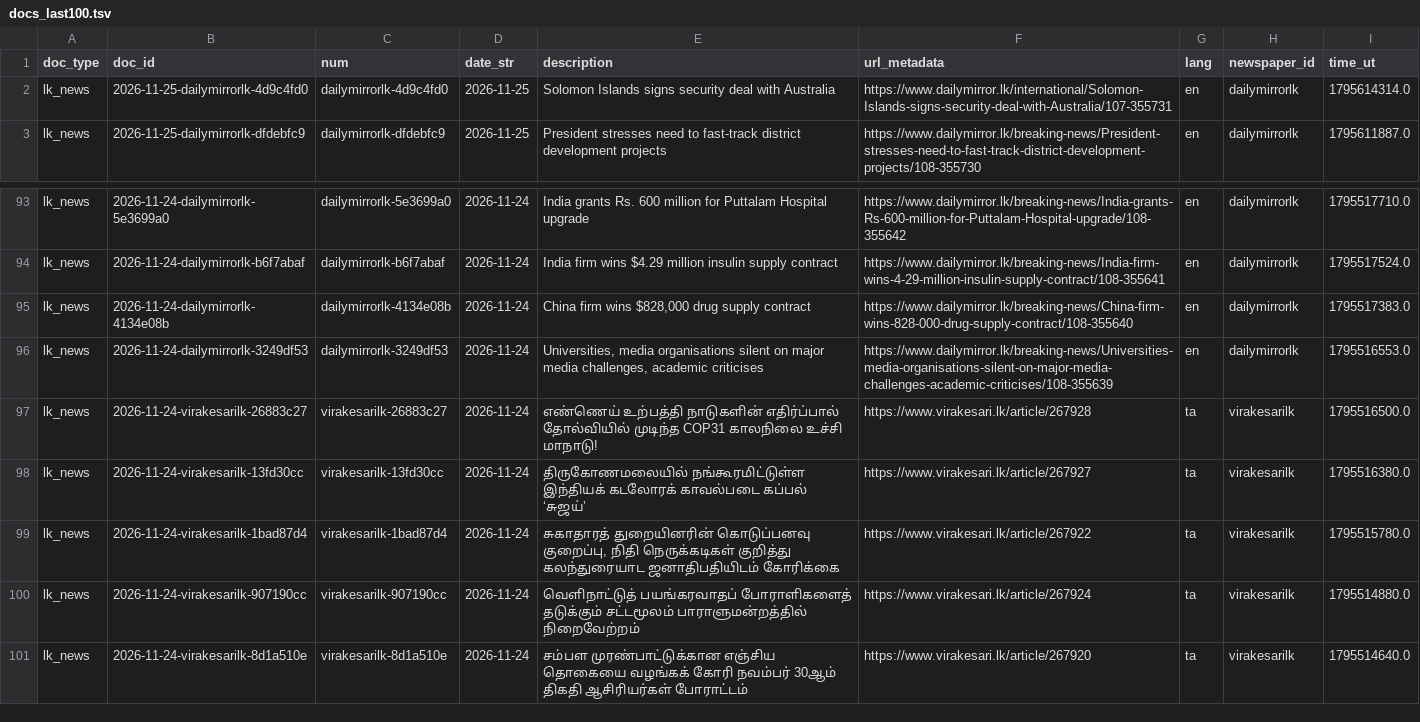
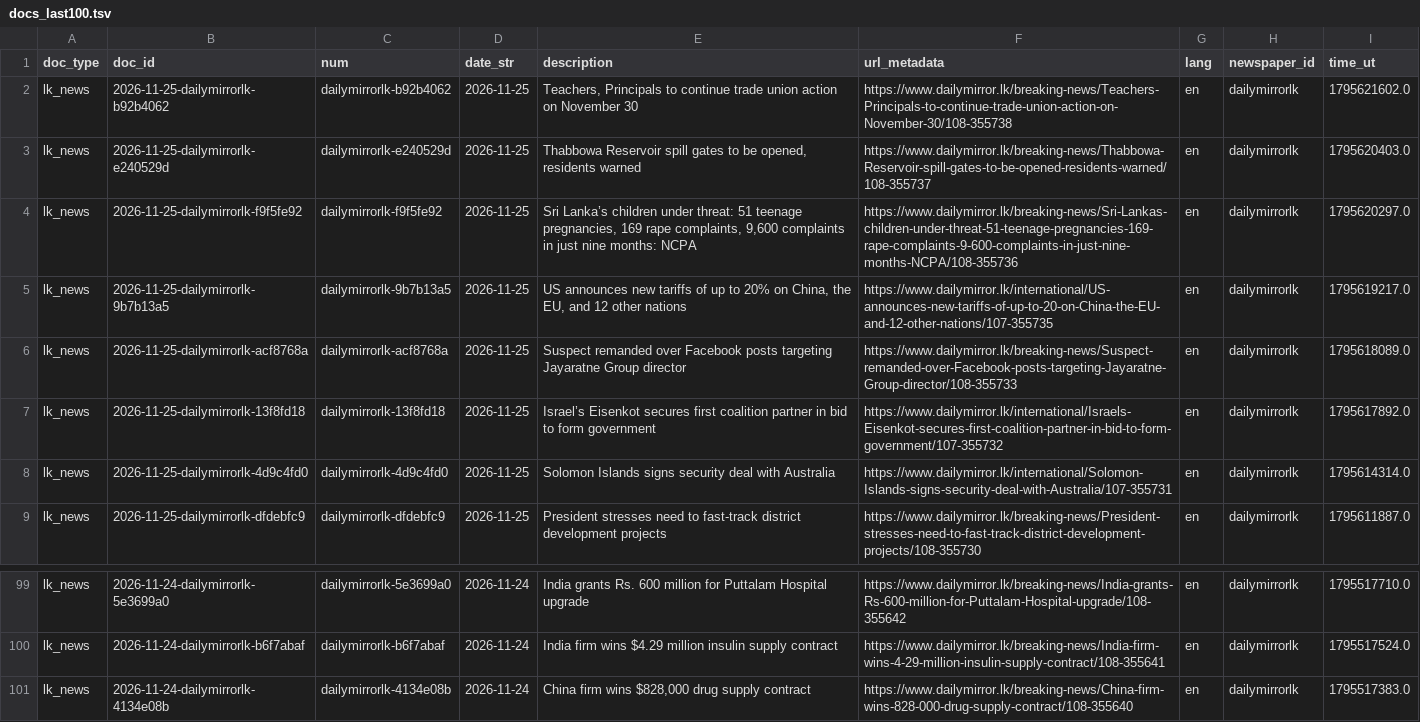
Before and after one commit to nuuuwan/lk_news, a TSV file: data/lk_news/docs_last100.tsv, drawn as a sheet; only a part is shown, gaps mark what is left out; removed rows and columns are numbered as before the commit, all else as after; the diff names each change by its address in the sheet, - before the commit and + after, or states it on an @@ line.

```diff
--- a/data/lk_news/docs_last100.tsv
+++ b/data/lk_news/docs_last100.tsv
+row 2: lk_news | 2026-11-25-dailymirrorlk-b92b4062 | dailymirrorlk-b92b4062 | 2026-11-25 | Teachers, Principals to continue trade union action on November 30 | https://www.dailymirror.lk/breaking-news/Teachers-Principals-to-continue-trade-union-action-on-November-30/108-355738 | en | dailymirrorlk | 1795621602.0
+row 3: lk_news | 2026-11-25-dailymirrorlk-e240529d | dailymirrorlk-e240529d | 2026-11-25 | Thabbowa Reservoir spill gates to be opened, residents warned | https://www.dailymirror.lk/breaking-news/Thabbowa-Reservoir-spill-gates-to-be-opened-residents-warned/108-355737 | en | dailymirrorlk | 1795620403.0
+row 4: lk_news | 2026-11-25-dailymirrorlk-f9f5fe92 | dailymirrorlk-f9f5fe92 | 2026-11-25 | Sri Lanka’s children under threat: 51 teenage pregnancies, 169 rape complaints, 9,600 complaints in just nine months: NCPA | https://www.dailymirror.lk/breaking-news/Sri-Lankas-children-under-threat-51-teenage-pregnancies-169-rape-complaints-9-600-complaints-in-just-nine-months-NCPA/108-355736 | en | dailymirrorlk | 1795620297.0
+row 5: lk_news | 2026-11-25-dailymirrorlk-9b7b13a5 | dailymirrorlk-9b7b13a5 | 2026-11-25 | US announces new tariffs of up to 20% on China, the EU, and 12 other nations | https://www.dailymirror.lk/international/US-announces-new-tariffs-of-up-to-20-on-China-the-EU-and-12-other-nations/107-355735 | en | dailymirrorlk | 1795619217.0
+row 6: lk_news | 2026-11-25-dailymirrorlk-acf8768a | dailymirrorlk-acf8768a | 2026-11-25 | Suspect remanded over Facebook posts targeting Jayaratne Group director | https://www.dailymirror.lk/breaking-news/Suspect-remanded-over-Facebook-posts-targeting-Jayaratne-Group-director/108-355733 | en | dailymirrorlk | 1795618089.0
+row 7: lk_news | 2026-11-25-dailymirrorlk-13f8fd18 | dailymirrorlk-13f8fd18 | 2026-11-25 | Israel’s Eisenkot secures first coalition partner in bid to form government | https://www.dailymirror.lk/international/Israels-Eisenkot-secures-first-coalition-partner-in-bid-to-form-government/107-355732 | en | dailymirrorlk | 1795617892.0
-row 96: lk_news | 2026-11-24-dailymirrorlk-3249df53 | dailymirrorlk-3249df53 | 2026-11-24 | Universities, media organisations silent on major media challenges, academic criticises | https://www.dailymirror.lk/breaking-news/Universities-media-organisations-silent-on-major-media-challenges-academic-criticises/108-355639 | en | dailymirrorlk | 1795516553.0
-row 97: lk_news | 2026-11-24-virakesarilk-26883c27 | virakesarilk-26883c27 | 2026-11-24 | எண்ணெய் உற்பத்தி நாடுகளின் எதிர்ப்பால் தோல்வியில் முடிந்த COP31 காலநிலை உச்சி மாநாடு! | https://www.virakesari.lk/article/267928 | ta | virakesarilk | 1795516500.0
-row 98: lk_news | 2026-11-24-virakesarilk-13fd30cc | virakesarilk-13fd30cc | 2026-11-24 | திருகோணமலையில் நங்கூரமிட்டுள்ள இந்தியக் கடலோரக் காவல்படை கப்பல் ‘சுஜய்’ | https://www.virakesari.lk/article/267927 | ta | virakesarilk | 1795516380.0
-row 99: lk_news | 2026-11-24-virakesarilk-1bad87d4 | virakesarilk-1bad87d4 | 2026-11-24 | சுகாதாரத் துறையினரின் கொடுப்பனவு குறைப்பு, நிதி நெருக்கடிகள் குறித்து கலந்துரையாட ஜனாதிபதியிடம் கோரிக்கை | https://www.virakesari.lk/article/267922 | ta | virakesarilk | 1795515780.0
-row 100: lk_news | 2026-11-24-virakesarilk-907190cc | virakesarilk-907190cc | 2026-11-24 | வெளிநாட்டுத் பயங்கரவாதப் போராளிகளைத் தடுக்கும் சட்டமூலம் பாராளுமன்றத்தில் நிறைவேற்றம் | https://www.virakesari.lk/article/267924 | ta | virakesarilk | 1795514880.0
-row 101: lk_news | 2026-11-24-virakesarilk-8d1a510e | virakesarilk-8d1a510e | 2026-11-24 | சம்பள முரண்பாட்டுக்கான எஞ்சிய தொகையை வழங்கக் கோரி நவம்பர் 30ஆம் திகதி ஆசிரியர்கள் போராட்டம் | https://www.virakesari.lk/article/267920 | ta | virakesarilk | 1795514640.0
```
Also changed, not shown: data/lk_news/docs_last1000.tsv, 19 other files.
